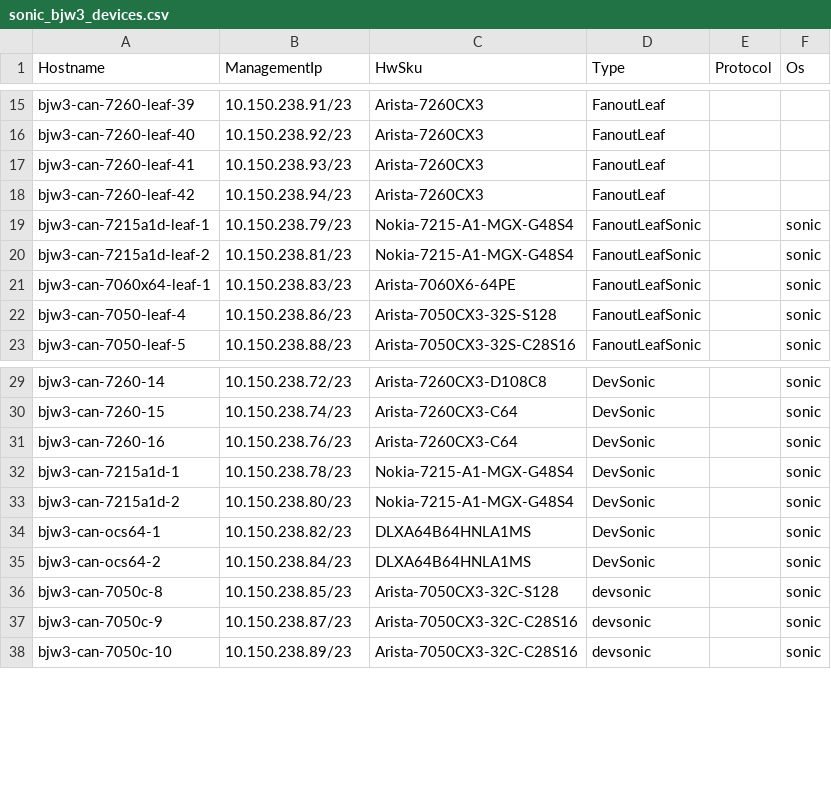
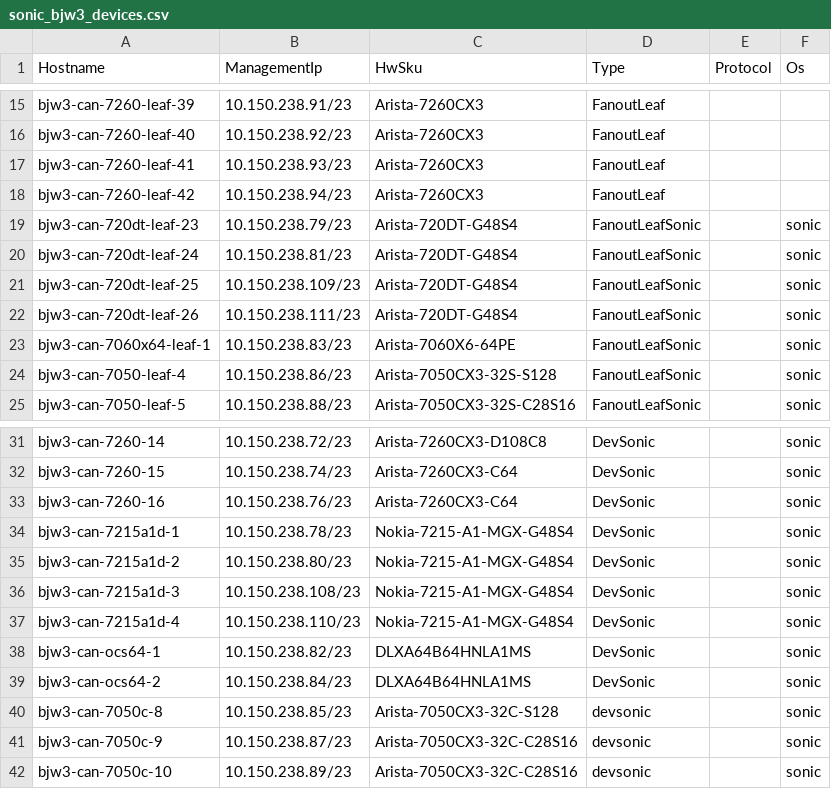
Before and after one commit to sakshamkhurana21/sonic-mgmt, a CSV file: ansible/files/sonic_bjw3_devices.csv, drawn as a sheet; only a part is shown, gaps mark what is left out.

```diff
--- a/ansible/files/sonic_bjw3_devices.csv
+++ b/ansible/files/sonic_bjw3_devices.csv
@@ -18,4 +18,6 @@ bjw3-can-7260-leaf-41,10.150.238.93/23,Arista-7260CX3,FanoutLeaf,,
 bjw3-can-7260-leaf-42,10.150.238.94/23,Arista-7260CX3,FanoutLeaf,,
-bjw3-can-7215a1d-leaf-1,10.150.238.79/23,Nokia-7215-A1-MGX-G48S4,FanoutLeafSonic,,sonic
-bjw3-can-7215a1d-leaf-2,10.150.238.81/23,Nokia-7215-A1-MGX-G48S4,FanoutLeafSonic,,sonic
+bjw3-can-720dt-leaf-23,10.150.238.79/23,Arista-720DT-G48S4,FanoutLeafSonic,,sonic
+bjw3-can-720dt-leaf-24,10.150.238.81/23,Arista-720DT-G48S4,FanoutLeafSonic,,sonic
+bjw3-can-720dt-leaf-25,10.150.238.109/23,Arista-720DT-G48S4,FanoutLeafSonic,,sonic
+bjw3-can-720dt-leaf-26,10.150.238.111/23,Arista-720DT-G48S4,FanoutLeafSonic,,sonic
 bjw3-can-7060x64-leaf-1,10.150.238.83/23,Arista-7060X6-64PE,FanoutLeafSonic,,sonic
@@ -33,2 +35,4 @@ bjw3-can-7215a1d-1,10.150.238.78/23,Nokia-7215-A1-MGX-G48S4,DevSonic,,sonic
 bjw3-can-7215a1d-2,10.150.238.80/23,Nokia-7215-A1-MGX-G48S4,DevSonic,,sonic
+bjw3-can-7215a1d-3,10.150.238.108/23,Nokia-7215-A1-MGX-G48S4,DevSonic,,sonic
+bjw3-can-7215a1d-4,10.150.238.110/23,Nokia-7215-A1-MGX-G48S4,DevSonic,,sonic
 bjw3-can-ocs64-1,10.150.238.82/23,DLXA64B64HNLA1MS,DevSonic,,sonic
```
Also changed, not shown: ansible/files/sonic_bjw3_console_links.csv, 4 other files.
